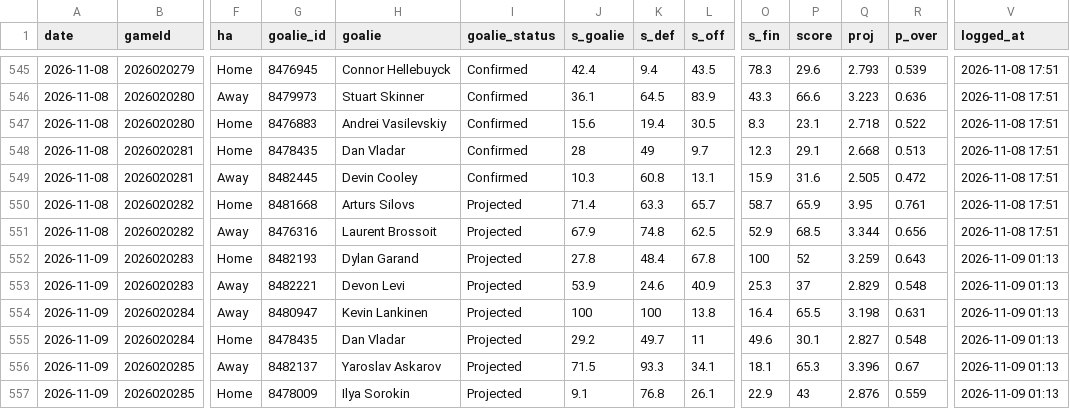
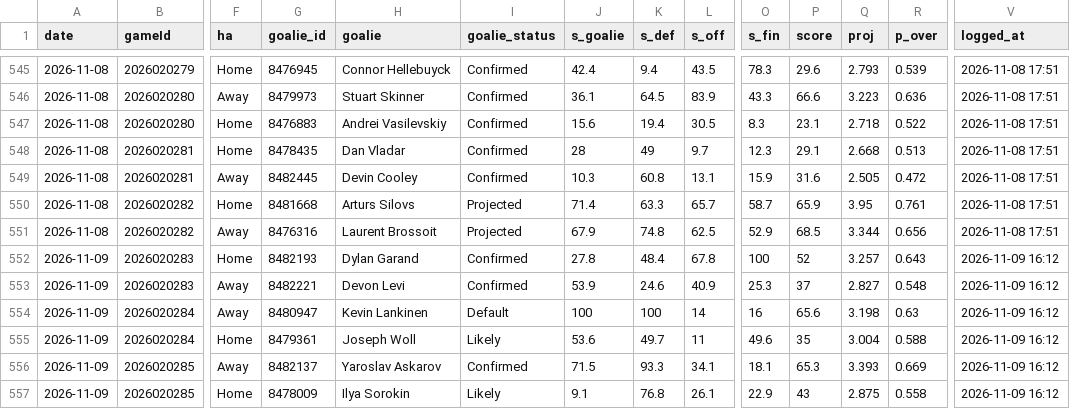
Before and after one commit to Johnbrick123/nhl-unders, a CSV file: monitor/log_2026-27.csv, drawn as a sheet; only a part is shown, gaps mark what is left out; the diff names each change by its address in the sheet, - before the commit and + after, or states it on an @@ line.

```diff
--- a/monitor/log_2026-27.csv
+++ b/monitor/log_2026-27.csv
-I552:I553 (goalie_status): Projected
+I552:I553 (goalie_status): Confirmed
-Q552 (proj): 3.259
+Q552 (proj): 3.257
-V552:V557 (logged_at): 2026-11-09 01:13
+V552:V557 (logged_at): 2026-11-09 16:12
-Q553 (proj): 2.829
+Q553 (proj): 2.827
-I554 (goalie_status): Projected
+I554 (goalie_status): Default
-L554 (s_off): 13.8
+L554 (s_off): 14
-O554 (s_fin): 16.4
+O554 (s_fin): 16
-P554 (score): 65.5
+P554 (score): 65.6
-R554 (p_over): 0.631
+R554 (p_over): 0.63
-G555 (goalie_id): 8478435
+G555 (goalie_id): 8479361
-H555 (goalie): Dan Vladar
+H555 (goalie): Joseph Woll
-I555 (goalie_status): Projected
+I555 (goalie_status): Likely
-J555 (s_goalie): 29.2
+J555 (s_goalie): 53.6
-P555 (score): 30.1
+P555 (score): 35
-Q555 (proj): 2.827
+Q555 (proj): 3.004
-R555 (p_over): 0.548
+R555 (p_over): 0.588
-I556 (goalie_status): Projected
+I556 (goalie_status): Confirmed
-Q556 (proj): 3.396
+Q556 (proj): 3.393
-R556 (p_over): 0.67
+R556 (p_over): 0.669
-I557 (goalie_status): Projected
+I557 (goalie_status): Likely
-Q557 (proj): 2.876
+Q557 (proj): 2.875
-R557 (p_over): 0.559
+R557 (p_over): 0.558
```
Also changed, not shown: 7 other files.
